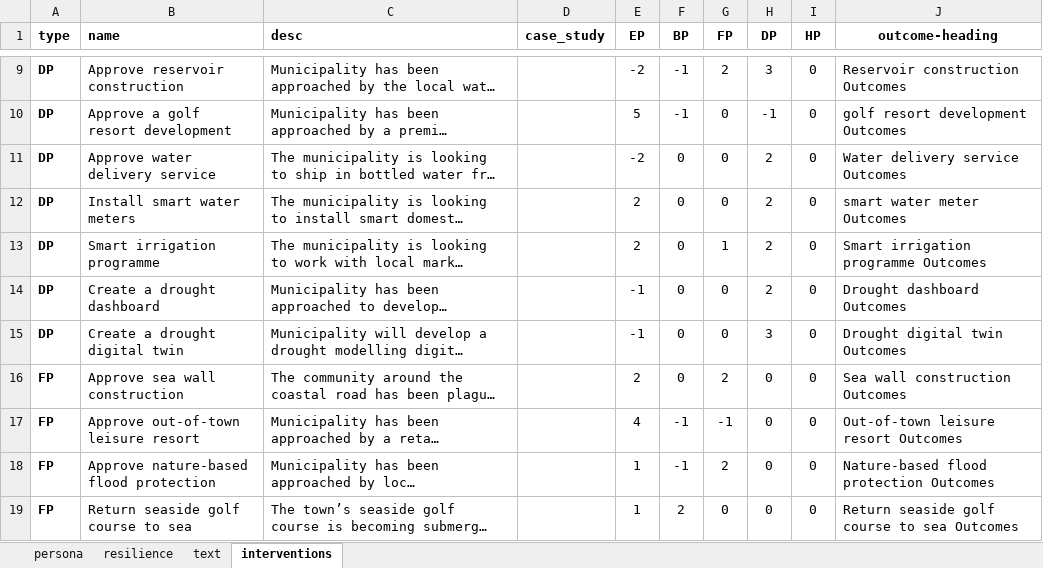
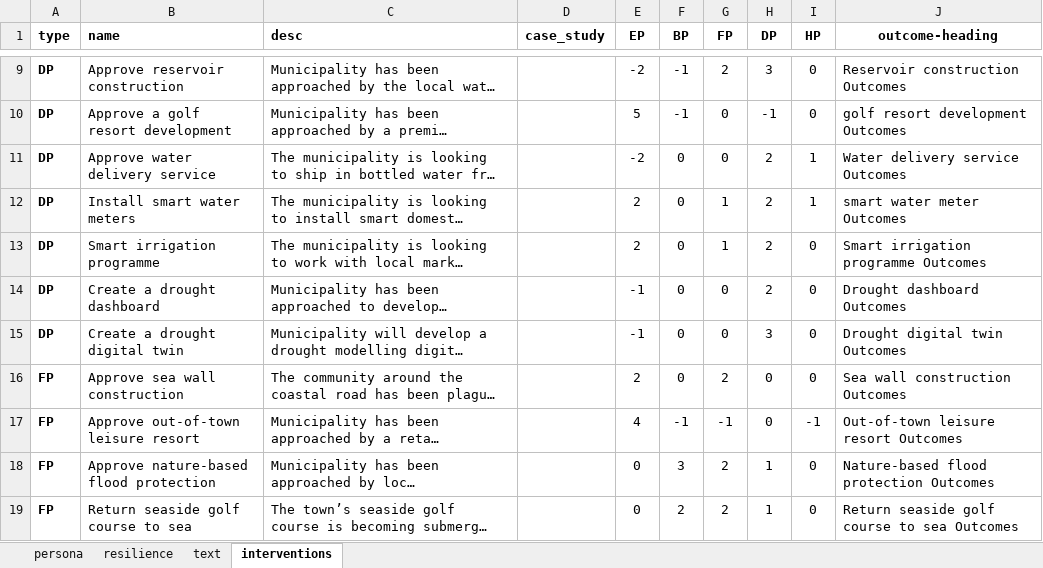
Before and after one commit to arsinoe-serious-game/arsinoe-serious-game.github.io, an Excel workbook: dev/game_my_interventions.xlsx, sheet interventions, drawn as a sheet; only a part is shown, gaps mark what is left out; long unchanged cells end in …; values as stored, in another font and other column widths than the file's, no borders; the diff covers the shown part only; the diff names each change by its address in the sheet, - before the commit and + after, or states it on an @@ line.

```diff
--- a/dev/game_my_interventions.xlsx (sheet interventions)
+++ b/dev/game_my_interventions.xlsx (sheet interventions)
-I11:I12 (HP): 0
+I11:I12 (HP): 1
-G12 (FP): 0
+G12 (FP): 1
-I17 (HP): 0
+I17 (HP): -1
-E18:E19 (EP): 1
+E18:E19 (EP): 0
-F18 (BP): -1
+F18 (BP): 3
-H18:H19 (DP): 0
+H18:H19 (DP): 1
-G19 (FP): 0
+G19 (FP): 2
```
Also changed, not shown: 14 edited cells elsewhere in this sheet.
